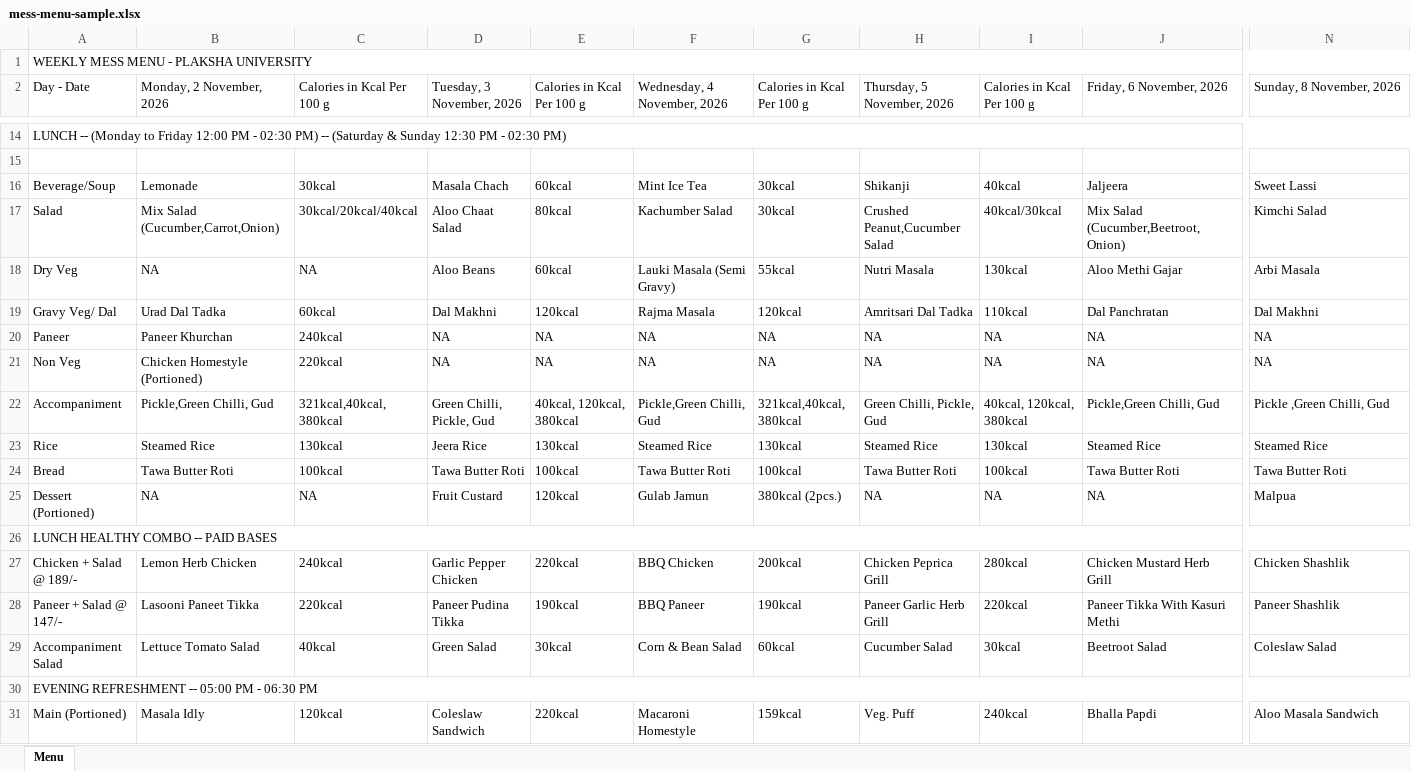
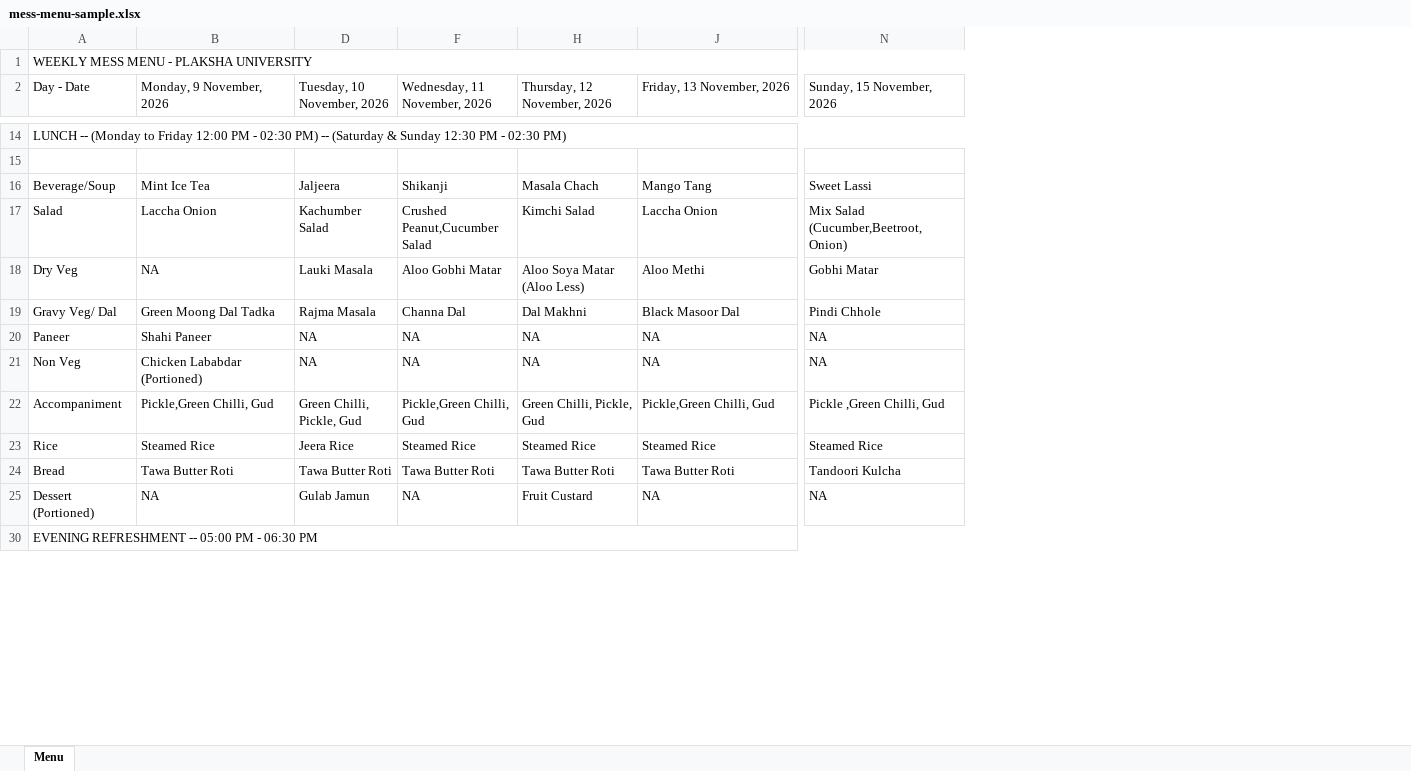
Before and after one commit to ajayc-iima/mess-menu, an Excel workbook: sample/mess-menu-sample.xlsx, sheet Menu, drawn as a sheet; only a part is shown, gaps mark what is left out; values as stored, in another font and other column widths than the file's, no cell formats; removed rows and columns are numbered as before the commit, all else as after; rows hold the shown columns only; the diff covers the shown part only; the diff names each change by its address in the sheet, - before the commit and + after, or states it on an @@ line.

```diff
--- a/sample/mess-menu-sample.xlsx (sheet Menu)
+++ b/sample/mess-menu-sample.xlsx (sheet Menu)
@@ column C (Calories in Kcal Per 100 g) hidden, rows 16-18: 30kcal | 30kcal/20kcal/40kcal | NA; rows 20-25: 240kcal | 220kcal | 321kcal,40kcal, 380kcal | 130kcal | 100kcal | NA @@
@@ column E (Calories in Kcal Per 100 g) hidden, rows 16-18: 60kcal | 80kcal | 60kcal; rows 20-25: NA | NA | 40kcal, 120kcal, 380kcal | 130kcal | 100kcal | 120kcal @@
@@ column G (Calories in Kcal Per 100 g) hidden, rows 16-18: 30kcal | 30kcal | 55kcal; rows 20-25: NA | NA | 321kcal,40kcal, 380kcal | 130kcal | 100kcal | 380kcal (2pcs.) @@
@@ column I (Calories in Kcal Per 100 g) hidden, rows 16-18: 40kcal | 40kcal/30kcal | 130kcal; rows 20-25: NA | NA | 40kcal, 120kcal, 380kcal | 130kcal | 100kcal | NA @@
-B2: Monday, 2 November, 2026
+B2: Monday, 9 November, 2026
-D2: Tuesday, 3 November, 2026
+D2: Tuesday, 10 November, 2026
-F2: Wednesday, 4 November, 2026
+F2: Wednesday, 11 November, 2026
-H2: Thursday, 5 November, 2026
+H2: Thursday, 12 November, 2026
-J2: Friday, 6 November, 2026
+J2: Friday, 13 November, 2026
-N2: Sunday, 8 November, 2026
+N2: Sunday, 15 November, 2026
-B16 (Monday, 9 November, 2026): Lemonade
+B16 (Monday, 9 November, 2026): Mint Ice Tea
-D16 (Tuesday, 10 November, 2026): Masala Chach
+D16 (Tuesday, 10 November, 2026): Jaljeera
-F16 (Wednesday, 11 November, 2026): Mint Ice Tea
+F16 (Wednesday, 11 November, 2026): Shikanji
-H16 (Thursday, 12 November, 2026): Shikanji
+H16 (Thursday, 12 November, 2026): Masala Chach
-J16 (Friday, 13 November, 2026): Jaljeera
+J16 (Friday, 13 November, 2026): Mango Tang
-B17 (Monday, 9 November, 2026): Mix Salad (Cucumber,Carrot,Onion)
+B17 (Monday, 9 November, 2026): Laccha Onion
-D17 (Tuesday, 10 November, 2026): Aloo Chaat Salad
+D17 (Tuesday, 10 November, 2026): Kachumber Salad
-F17 (Wednesday, 11 November, 2026): Kachumber Salad
+F17 (Wednesday, 11 November, 2026): Crushed Peanut,Cucumber Salad
-H17 (Thursday, 12 November, 2026): Crushed Peanut,Cucumber Salad
+H17 (Thursday, 12 November, 2026): Kimchi Salad
-J17 (Friday, 13 November, 2026): Mix Salad (Cucumber,Beetroot,Onion)
+J17 (Friday, 13 November, 2026): Laccha Onion
-N17 (Sunday, 15 November, 2026): Kimchi Salad
+N17 (Sunday, 15 November, 2026): Mix Salad (Cucumber,Beetroot,Onion)
-D18 (Tuesday, 10 November, 2026): Aloo Beans
+D18 (Tuesday, 10 November, 2026): Lauki Masala
-F18 (Wednesday, 11 November, 2026): Lauki Masala (Semi Gravy)
+F18 (Wednesday, 11 November, 2026): Aloo Gobhi Matar
-H18 (Thursday, 12 November, 2026): Nutri Masala
+H18 (Thursday, 12 November, 2026): Aloo Soya Matar (Aloo Less)
-J18 (Friday, 13 November, 2026): Aloo Methi Gajar
+J18 (Friday, 13 November, 2026): Aloo Methi
-N18 (Sunday, 15 November, 2026): Arbi Masala
+N18 (Sunday, 15 November, 2026): Gobhi Matar
-row 19: Gravy Veg/ Dal | Urad Dal Tadka | 60kcal | Dal Makhni | 120kcal | Rajma Masala | 120kcal | Amritsari Dal Tadka | 110kcal | Dal Panchratan | Dal Makhni
+row 19: Gravy Veg/ Dal | Green Moong Dal Tadka | Rajma Masala | Channa Dal | Dal Makhni | Black Masoor Dal | Pindi Chhole
-B20 (Monday, 9 November, 2026): Paneer Khurchan
+B20 (Monday, 9 November, 2026): Shahi Paneer
-B21 (Monday, 9 November, 2026): Chicken Homestyle (Portioned)
+B21 (Monday, 9 November, 2026): Chicken Lababdar (Portioned)
-N24 (Sunday, 15 November, 2026): Tawa Butter Roti
+N24 (Sunday, 15 November, 2026): Tandoori Kulcha
-D25 (Tuesday, 10 November, 2026): Fruit Custard
+D25 (Tuesday, 10 November, 2026): Gulab Jamun
-F25 (Wednesday, 11 November, 2026): Gulab Jamun
+F25 (Wednesday, 11 November, 2026): NA
-H25 (Thursday, 12 November, 2026): NA
+H25 (Thursday, 12 November, 2026): Fruit Custard
-N25 (Sunday, 15 November, 2026): Malpua
+N25 (Sunday, 15 November, 2026): NA
@@ row 26 hidden: LUNCH HEALTHY COMBO -- PAID BASES @@
-row 27: Chicken + Salad @ 189/- | Lemon Herb Chicken | 240kcal | Garlic Pepper Chicken | 220kcal | BBQ Chicken | 200kcal | Chicken Peprica Grill | 280kcal | Chicken Mustard Herb Grill | Chicken Shashlik
-row 28: Paneer + Salad @ 147/- | Lasooni Paneet Tikka | 220kcal | Paneer Pudina Tikka | 190kcal | BBQ Paneer | 190kcal | Paneer Garlic Herb Grill | 220kcal | Paneer Tikka With Kasuri Methi | Paneer Shashlik
-row 29: Accompaniment Salad | Lettuce Tomato Salad | 40kcal | Green Salad | 30kcal | Corn & Bean Salad | 60kcal | Cucumber Salad | 30kcal | Beetroot Salad | Coleslaw Salad
-row 31: Main (Portioned) | Masala Idly | 120kcal | Coleslaw Sandwich | 220kcal | Macaroni Homestyle | 159kcal | Veg. Puff | 240kcal | Bhalla Papdi | Aloo Masala Sandwich
```
Also changed, not shown: 5 added rows, 2 removed rows, 3 removed columns and 74 edited cells elsewhere in this sheet, cell formats, hidden cells.
